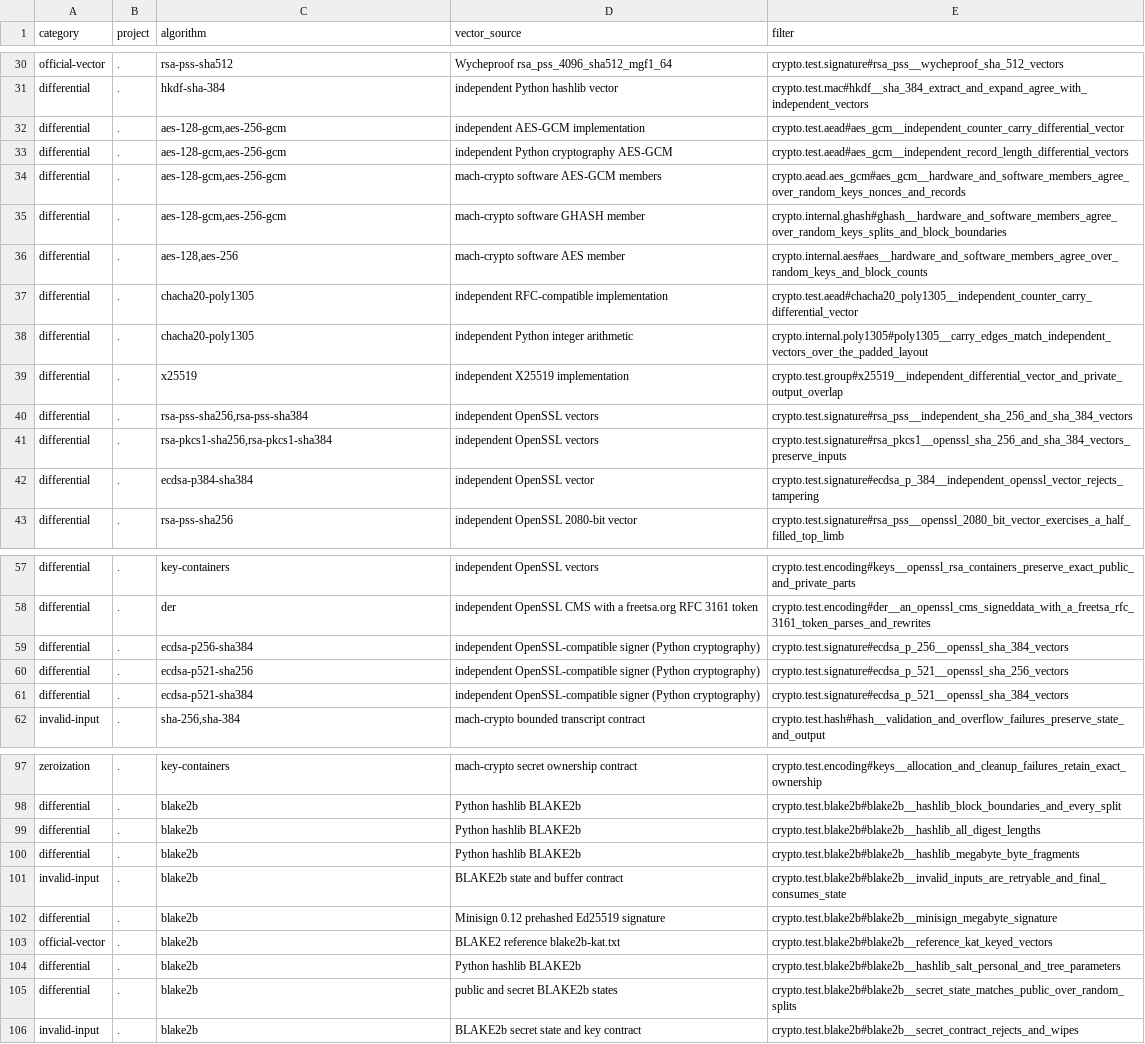
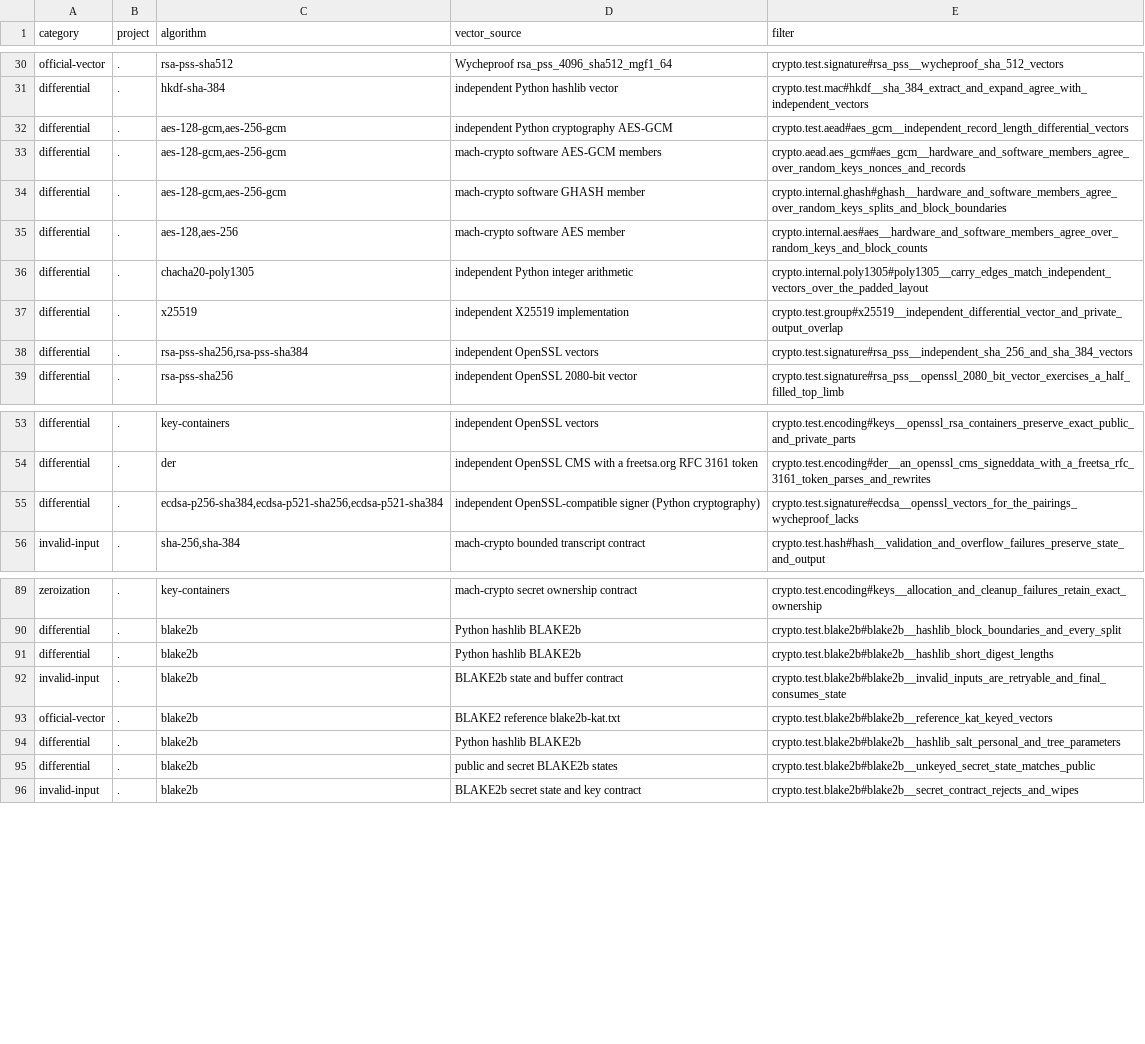
Before and after one commit to briar-systems/mach-crypto, a TSV file: assurance/tests.tsv, drawn as a sheet; only a part is shown, gaps mark what is left out; the diff covers the shown part only.

Commit message:
test: the package's tests, pruned
Each test was read against the code it tests. Seventeen go as repeats
of a vector or path another test holds, eight fold into the tests that
reach their branches, and four are rewritten to reach each branch once.
The index of tests follows.

The checks of branch-free arithmetic over many values stay: the P-384
products against an independent implementation and RFC 7748's iterated
vector, since a wrong carry shows only for rare values.

```diff
--- a/assurance/tests.tsv
+++ b/assurance/tests.tsv
@@ -31,3 +31,2 @@ official-vector	.	rsa-pss-sha512	Wycheproof rsa_pss_4096_sha512_mgf1_64	crypto.t
 differential	.	hkdf-sha-384	independent Python hashlib vector	crypto.test.mac#hkdf__sha_384_extract_and_expand_agree_with_independent_vectors
-differential	.	aes-128-gcm,aes-256-gcm	independent AES-GCM implementation	crypto.test.aead#aes_gcm__independent_counter_carry_differential_vector
 differential	.	aes-128-gcm,aes-256-gcm	independent Python cryptography AES-GCM	crypto.test.aead#aes_gcm__independent_record_length_differential_vectors
@@ -36,3 +35,2 @@ differential	.	aes-128-gcm,aes-256-gcm	mach-crypto software GHASH member	crypto.
 differential	.	aes-128,aes-256	mach-crypto software AES member	crypto.internal.aes#aes__hardware_and_software_members_agree_over_random_keys_and_block_counts
-differential	.	chacha20-poly1305	independent RFC-compatible implementation	crypto.test.aead#chacha20_poly1305__independent_counter_carry_differential_vector
 differential	.	chacha20-poly1305	independent Python integer arithmetic	crypto.internal.poly1305#poly1305__carry_edges_match_independent_vectors_over_the_padded_layout
@@ -40,4 +38,2 @@ differential	.	x25519	independent X25519 implementation	crypto.test.group#x25519
 differential	.	rsa-pss-sha256,rsa-pss-sha384	independent OpenSSL vectors	crypto.test.signature#rsa_pss__independent_sha_256_and_sha_384_vectors
-differential	.	rsa-pkcs1-sha256,rsa-pkcs1-sha384	independent OpenSSL vectors	crypto.test.signature#rsa_pkcs1__openssl_sha_256_and_sha_384_vectors_preserve_inputs
-differential	.	ecdsa-p384-sha384	independent OpenSSL vector	crypto.test.signature#ecdsa_p_384__independent_openssl_vector_rejects_tampering
 differential	.	rsa-pss-sha256	independent OpenSSL 2080-bit vector	crypto.test.signature#rsa_pss__openssl_2080_bit_vector_exercises_a_half_filled_top_limb
@@ -58,5 +54,3 @@ differential	.	key-containers	independent OpenSSL vectors	crypto.test.encoding#k
 differential	.	der	independent OpenSSL CMS with a freetsa.org RFC 3161 token	crypto.test.encoding#der__an_openssl_cms_signeddata_with_a_freetsa_rfc_3161_token_parses_and_rewrites
-differential	.	ecdsa-p256-sha384	independent OpenSSL-compatible signer (Python cryptography)	crypto.test.signature#ecdsa_p_256__openssl_sha_384_vectors
-differential	.	ecdsa-p521-sha256	independent OpenSSL-compatible signer (Python cryptography)	crypto.test.signature#ecdsa_p_521__openssl_sha_256_vectors
-differential	.	ecdsa-p521-sha384	independent OpenSSL-compatible signer (Python cryptography)	crypto.test.signature#ecdsa_p_521__openssl_sha_384_vectors
+differential	.	ecdsa-p256-sha384,ecdsa-p521-sha256,ecdsa-p521-sha384	independent OpenSSL-compatible signer (Python cryptography)	crypto.test.signature#ecdsa__openssl_vectors_for_the_pairings_wycheproof_lacks
 invalid-input	.	sha-256,sha-384	mach-crypto bounded transcript contract	crypto.test.hash#hash__validation_and_overflow_failures_preserve_state_and_output
@@ -98,9 +90,7 @@ zeroization	.	key-containers	mach-crypto secret ownership contract	crypto.test.e
 differential	.	blake2b	Python hashlib BLAKE2b	crypto.test.blake2b#blake2b__hashlib_block_boundaries_and_every_split
-differential	.	blake2b	Python hashlib BLAKE2b	crypto.test.blake2b#blake2b__hashlib_all_digest_lengths
-differential	.	blake2b	Python hashlib BLAKE2b	crypto.test.blake2b#blake2b__hashlib_megabyte_byte_fragments
+differential	.	blake2b	Python hashlib BLAKE2b	crypto.test.blake2b#blake2b__hashlib_short_digest_lengths
 invalid-input	.	blake2b	BLAKE2b state and buffer contract	crypto.test.blake2b#blake2b__invalid_inputs_are_retryable_and_final_consumes_state
-differential	.	blake2b	Minisign 0.12 prehashed Ed25519 signature	crypto.test.blake2b#blake2b__minisign_megabyte_signature
 official-vector	.	blake2b	BLAKE2 reference blake2b-kat.txt	crypto.test.blake2b#blake2b__reference_kat_keyed_vectors
 differential	.	blake2b	Python hashlib BLAKE2b	crypto.test.blake2b#blake2b__hashlib_salt_personal_and_tree_parameters
-differential	.	blake2b	public and secret BLAKE2b states	crypto.test.blake2b#blake2b__secret_state_matches_public_over_random_splits
+differential	.	blake2b	public and secret BLAKE2b states	crypto.test.blake2b#blake2b__unkeyed_secret_state_matches_public
 invalid-input	.	blake2b	BLAKE2b secret state and key contract	crypto.test.blake2b#blake2b__secret_contract_rejects_and_wipes
```
Also changed, not shown: 2 removed rows and 1 edited cell elsewhere in this file, 14 other files.
